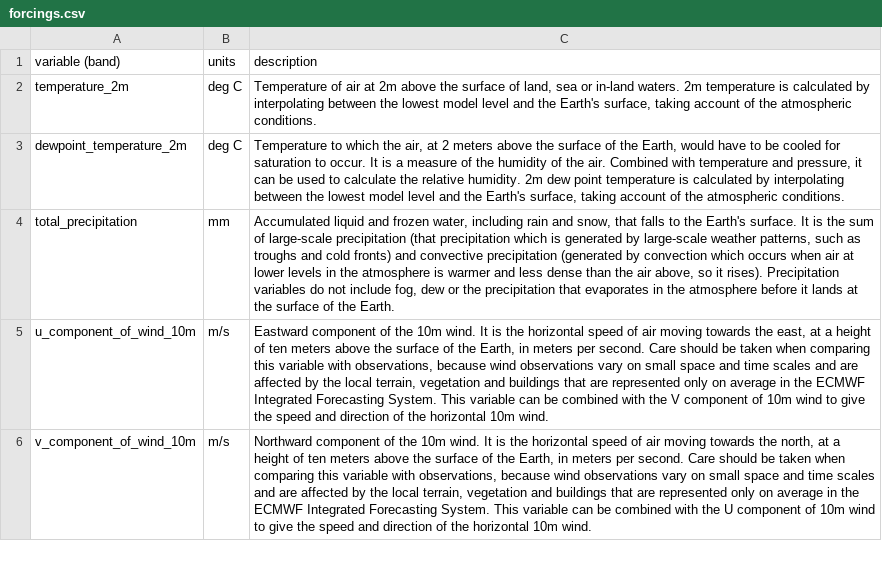
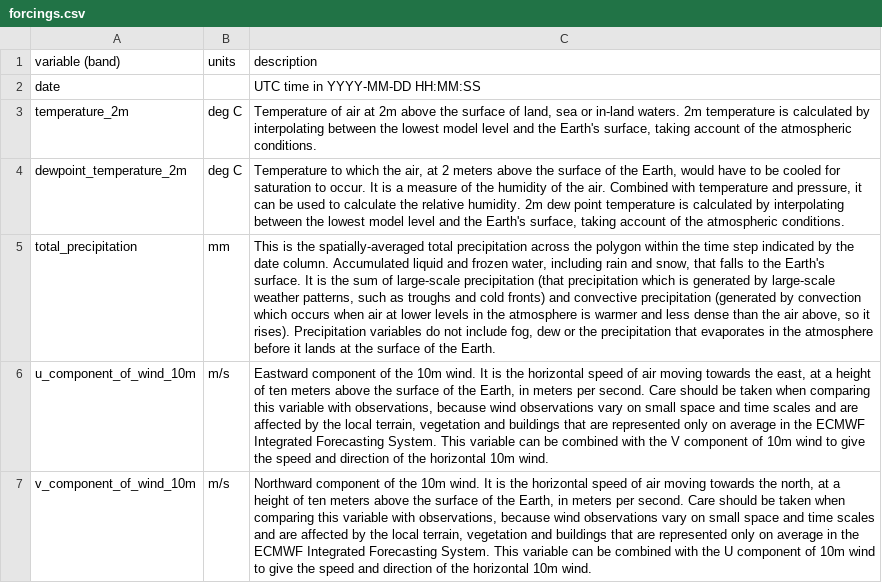
Before and after one commit to lanl/hydropop, a CSV file: docs/doctables/forcings.csv, drawn as a sheet; only a part is shown; addresses are those after the commit; the diff names each change by its address in the sheet, - before the commit and + after, or states it on an @@ line.

Commit message:
Update forcings.csv

```diff
--- a/docs/doctables/forcings.csv
+++ b/docs/doctables/forcings.csv
+row 2: date |  | UTC time in YYYY-MM-DD HH:MM:SS
-C5 (description): Accumulated liquid…
+C5 (description): This is the spatially-averaged total precipitation across the polygon within the time step indicated by the date column. Accumulated liquid…
```
